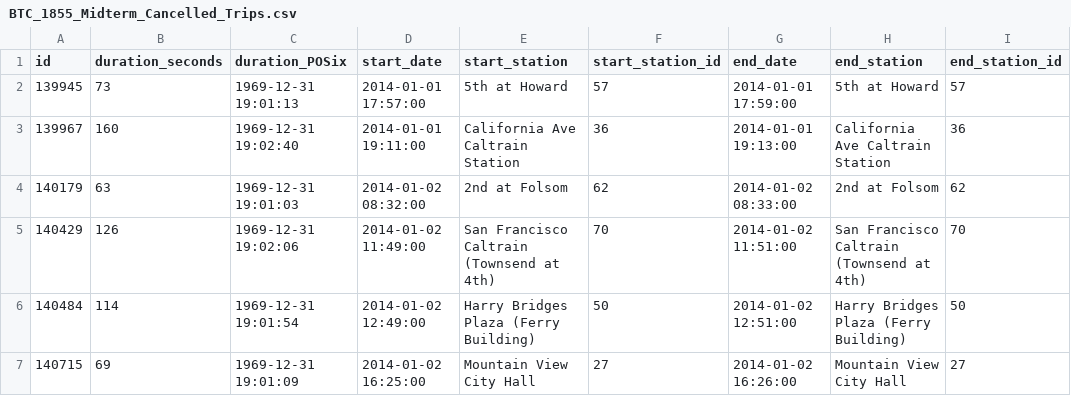
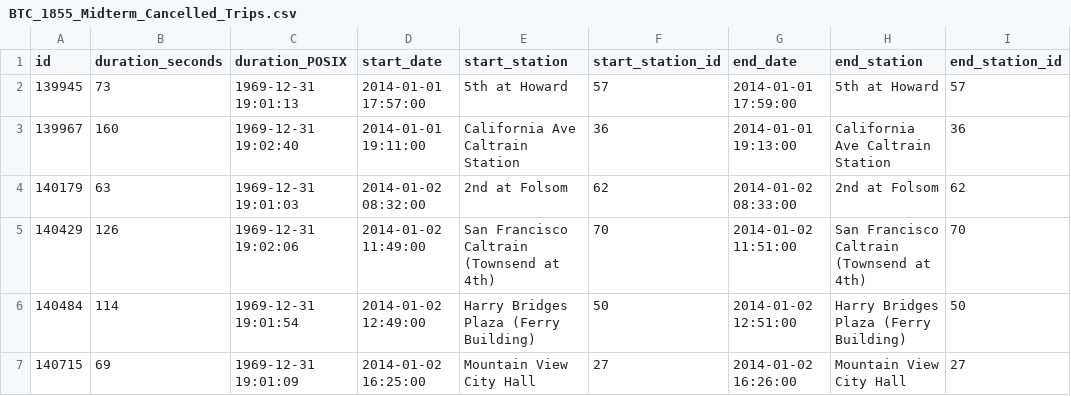
Before and after one commit to SirAcia/BTC1855-Midterm, a CSV file: BTC_1855_Midterm_Cancelled_Trips.csv, drawn as a sheet; only a part is shown; the diff names each change by its address in the sheet, - before the commit and + after, or states it on an @@ line.

Commit message:
fixed PSOIX typo

```diff
--- a/BTC_1855_Midterm_Cancelled_Trips.csv
+++ b/BTC_1855_Midterm_Cancelled_Trips.csv
-C1: duration_POSix
+C1: duration_POSIX
```
